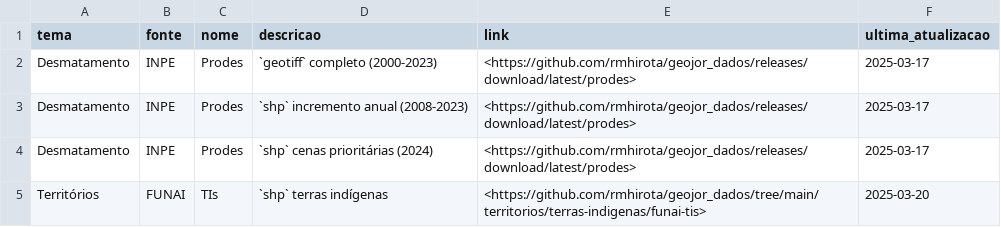
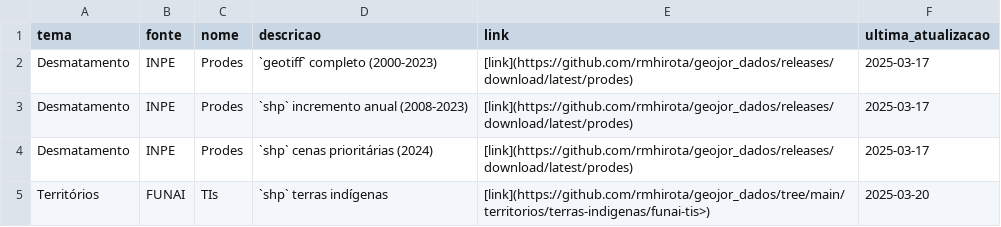
Before and after one commit to rmhirota/geojor_dados, a CSV file: index.csv, drawn as a sheet.

```diff
--- a/index.csv
+++ b/index.csv
@@ -1,5 +1,5 @@
 tema,fonte,nome,descricao,link,ultima_atualizacao
-Desmatamento,INPE,Prodes,`geotiff` completo (2000-2023),<https://github.com/rmhirota/geojor_dados/releases/download/latest/prodes>,2025-03-17
-Desmatamento,INPE,Prodes,`shp` incremento anual (2008-2023),<https://github.com/rmhirota/geojor_dados/releases/download/latest/prodes>,2025-03-17
-Desmatamento,INPE,Prodes,`shp` cenas prioritárias  (2024),<https://github.com/rmhirota/geojor_dados/releases/download/latest/prodes>,2025-03-17
-Territórios,FUNAI,TIs,`shp` terras indígenas,<https://github.com/rmhirota/geojor_dados/tree/main/territorios/terras-indigenas/funai-tis>,2025-03-20
+Desmatamento,INPE,Prodes,`geotiff` completo (2000-2023),[link](https://github.com/rmhirota/geojor_dados/releases/download/latest/prodes),2025-03-17
+Desmatamento,INPE,Prodes,`shp` incremento anual (2008-2023),[link](https://github.com/rmhirota/geojor_dados/releases/download/latest/prodes),2025-03-17
+Desmatamento,INPE,Prodes,`shp` cenas prioritárias  (2024),[link](https://github.com/rmhirota/geojor_dados/releases/download/latest/prodes),2025-03-17
+Territórios,FUNAI,TIs,`shp` terras indígenas,[link](https://github.com/rmhirota/geojor_dados/tree/main/territorios/terras-indigenas/funai-tis>),2025-03-20
```
Also changed, not shown: 2 other files.
